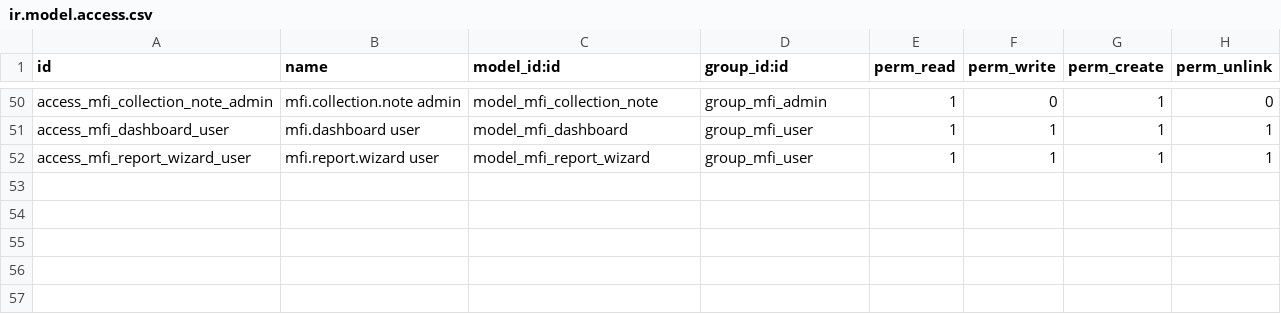
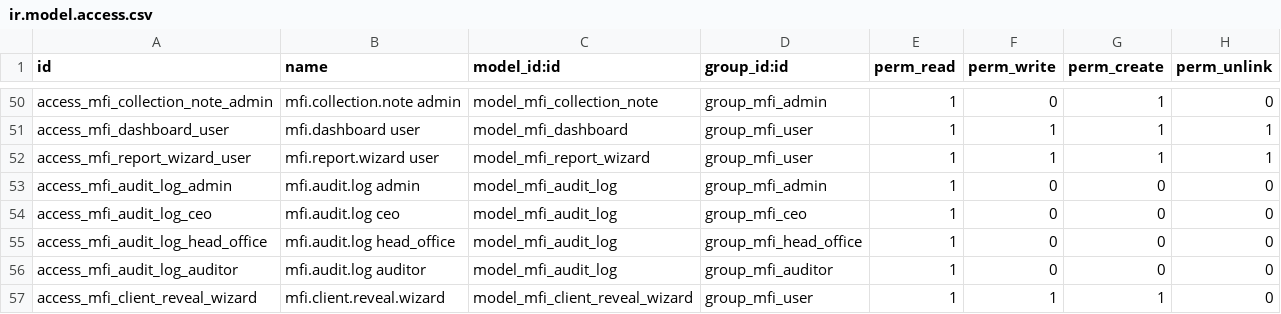
Before and after one commit to DibonLtd/Odoo-MFI, a CSV file: mfi_loan/security/ir.model.access.csv, drawn as a sheet; only a part is shown, gaps mark what is left out.

Commit message:
feat: Add sample data for MFI loan demo
- Introduced sample data for Kenyan clients, businesses, loans, and staff accounts in mfi_demo_data.py.
- Created test cases to validate the loading and unloading of sample data in test_sample_data.py.
- Updated configuration settings view to include information about sample staff accounts and their access.
- Ensured that the sample data integrates seamlessly with existing Odoo modules and functionalities.

```diff
--- a/mfi_loan/security/ir.model.access.csv
+++ b/mfi_loan/security/ir.model.access.csv
@@ -52 +52,6 @@ access_mfi_dashboard_user,mfi.dashboard user,model_mfi_dashboard,group_mfi_user,
 access_mfi_report_wizard_user,mfi.report.wizard user,model_mfi_report_wizard,group_mfi_user,1,1,1,1
+access_mfi_audit_log_admin,mfi.audit.log admin,model_mfi_audit_log,group_mfi_admin,1,0,0,0
+access_mfi_audit_log_ceo,mfi.audit.log ceo,model_mfi_audit_log,group_mfi_ceo,1,0,0,0
+access_mfi_audit_log_head_office,mfi.audit.log head_office,model_mfi_audit_log,group_mfi_head_office,1,0,0,0
+access_mfi_audit_log_auditor,mfi.audit.log auditor,model_mfi_audit_log,group_mfi_auditor,1,0,0,0
+access_mfi_client_reveal_wizard,mfi.client.reveal.wizard,model_mfi_client_reveal_wizard,group_mfi_user,1,1,1,0
```
Also changed, not shown: 36 other files.
